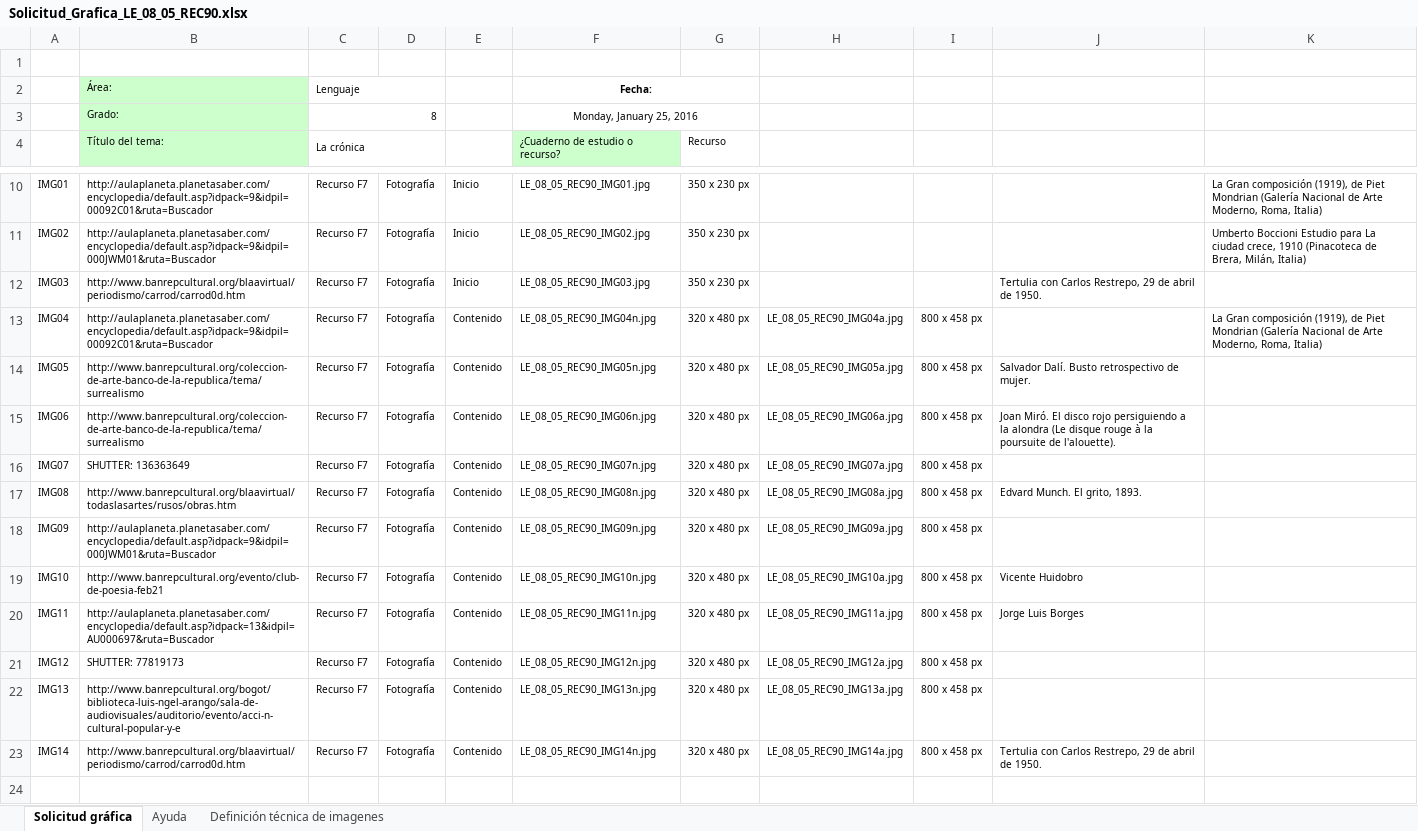
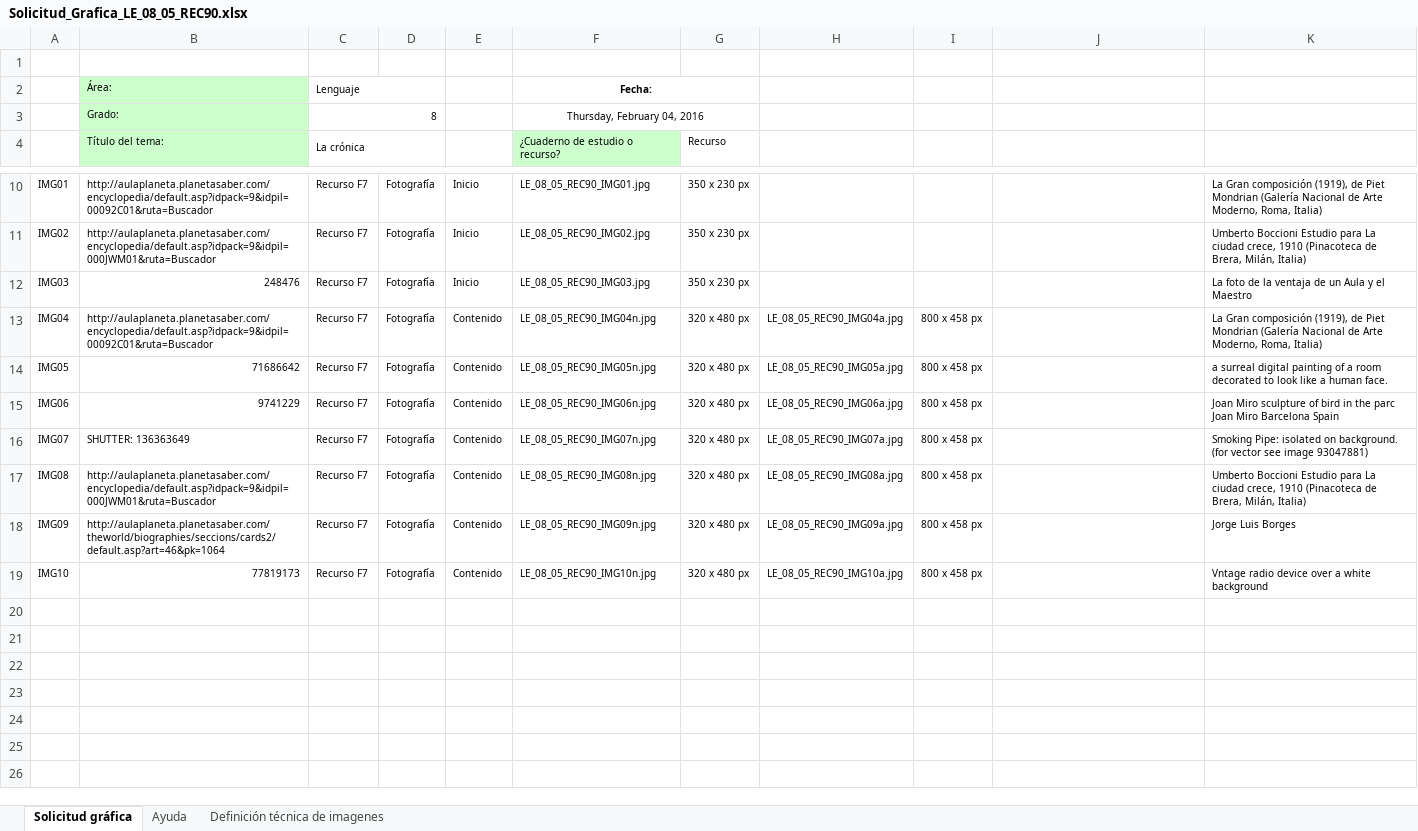
Before and after one commit to AulaPlanetaColombia/Lenguaje, an Excel workbook: fuentes/contenidos/grado08/guion05/Solicitud_Grafica_LE_08_05_REC90.xlsx, sheet Solicitud gráfica, drawn as a sheet; only a part is shown, gaps mark what is left out; values as stored, in another font and other column widths than the file's, no borders; charts and pictures and conditional formats not drawn; the diff names each change by its address in the sheet, - before the commit and + after, or states it on an @@ line.

```diff
--- a/fuentes/contenidos/grado08/guion05/Solicitud_Grafica_LE_08_05_REC90.xlsx (sheet Solicitud gráfica)
+++ b/fuentes/contenidos/grado08/guion05/Solicitud_Grafica_LE_08_05_REC90.xlsx (sheet Solicitud gráfica)
-F3: Monday, January 25, 2016
+F3: Thursday, February 04, 2016
-B12: http://www.banrepcultural.org/blaavirtual/periodismo/carrod/carrod0d.htm
+B12: 248476
-J12: Tertulia con Carlos Restrepo, 29 de abril de 1950.
+J12: (empty)
-K12: (empty)
+K12: La foto de la ventaja de un Aula y el Maestro
-B14: http://www.banrepcultural.org/coleccion-de-arte-banco-de-la-republica/tema/surrealismo
+B14: 71686642
-J14: Salvador Dalí. Busto retrospectivo de mujer.
+J14: (empty)
-K14: (empty)
+K14: a surreal digital painting of a room decorated to look like a human face.
-B15: http://www.banrepcultural.org/coleccion-de-arte-banco-de-la-republica/tema/surrealismo
+B15: 9741229
-J15: Joan Miró. El disco rojo persiguiendo a la alondra (Le disque rouge à la poursuite de l'alouette).
+J15: (empty)
-K15: (empty)
+K15: Joan Miro sculpture of bird in the parc Joan Miro Barcelona Spain
-K16: (empty)
+K16: Smoking Pipe: isolated on background. (for vector see image 93047881)
-B17: http://www.banrepcultural.org/blaavirtual/todaslasartes/rusos/obras.htm
+B17: http://aulaplaneta.planetasaber.com/encyclopedia/default.asp?idpack=9&idpil=000JWM01&ruta=Buscador
-J17: Edvard Munch. El grito, 1893.
+J17: (empty)
-K17: (empty)
+K17: Umberto Boccioni Estudio para La ciudad crece, 1910 (Pinacoteca de Brera, Milán, Italia)
-B18: http://aulaplaneta.planetasaber.com/encyclopedia/default.asp?idpack=9&idpil=000JWM01&ruta=Buscador
+B18: http://aulaplaneta.planetasaber.com/theworld/biographies/seccions/cards2/default.asp?art=46&pk=1064
-K18: (empty)
+K18: Jorge Luis Borges
-B19: http://www.banrepcultural.org/evento/club-de-poesia-feb21
+B19: 77819173
-J19: Vicente Huidobro
+J19: (empty)
-K19: (empty)
+K19: Vntage radio device over a white background
-row 20: IMG11 | http://aulaplaneta.planetasaber.com/encyclopedia/default.asp?idpack=13&idpil=AU000697&ruta=Buscador | Recurso F7 | Fotografía | Contenido | LE_08_05_REC90_IMG11n.jpg | 320 x 480 px | LE_08_05_REC90_IMG11a.jpg | 800 x 458 px | Jorge Luis Borges
+row 20: (empty)
-row 21: IMG12 | SHUTTER: 77819173 | Recurso F7 | Fotografía | Contenido | LE_08_05_REC90_IMG12n.jpg | 320 x 480 px | LE_08_05_REC90_IMG12a.jpg | 800 x 458 px
+row 21: (empty)
-row 22: IMG13 | http://www.banrepcultural.org/bogot/biblioteca-luis-ngel-arango/sala-de-audiovisuales/auditorio/evento/acci-n-cultural-popular-y-e | Recurso F7 | Fotografía | Contenido | LE_08_05_REC90_IMG13n.jpg | 320 x 480 px | LE_08_05_REC90_IMG13a.jpg | 800 x 458 px
+row 22: (empty)
-row 23: IMG14 | http://www.banrepcultural.org/blaavirtual/periodismo/carrod/carrod0d.htm | Recurso F7 | Fotografía | Contenido | LE_08_05_REC90_IMG14n.jpg | 320 x 480 px | LE_08_05_REC90_IMG14a.jpg | 800 x 458 px | Tertulia con Carlos Restrepo, 29 de abril de 1950.
+row 23: (empty)
```
Also changed, not shown: formulas that keep their value, charts or pictures, fuentes/contenidos/grado08/guion05/Solicitud_Grafica_LE_08_05_REC110.xlsx, fuentes/contenidos/grado08/guion05/Solicitud_Grafica_LE_08_05_REC130.xlsx, 1 other file.
